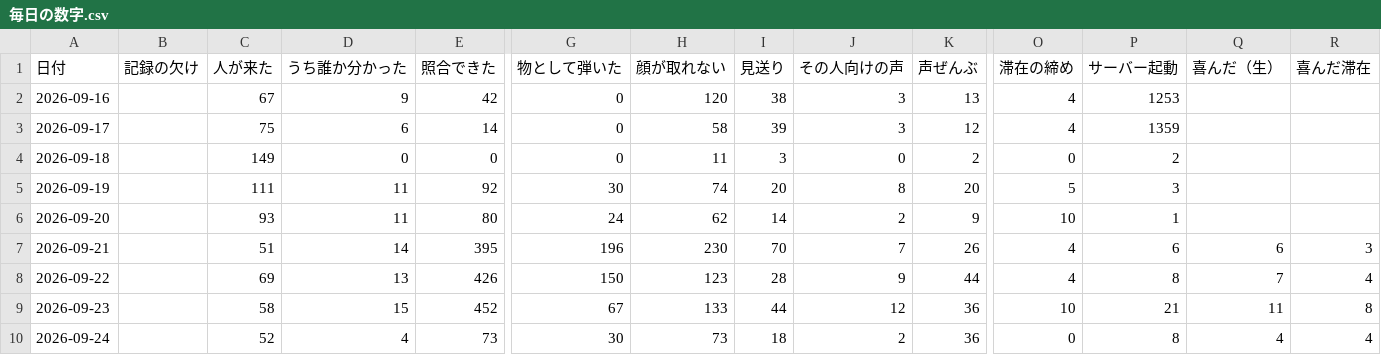
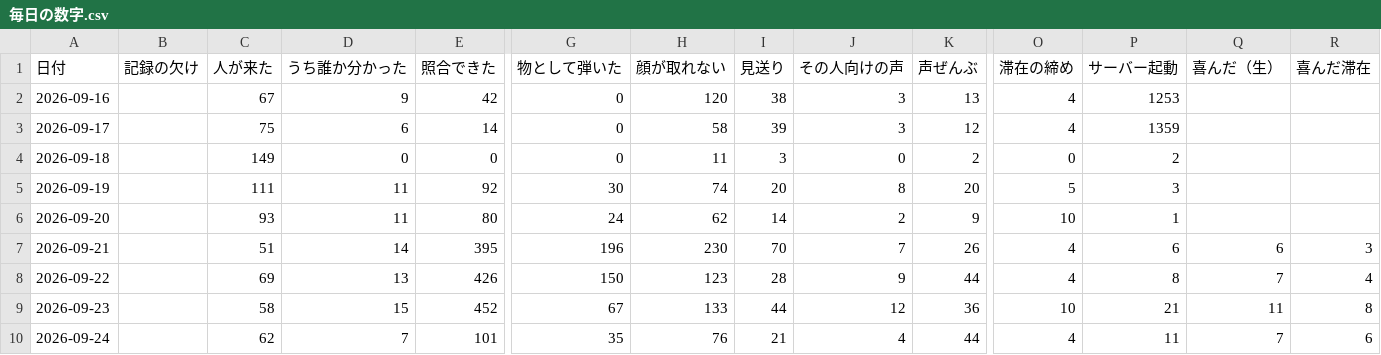
Before and after one commit to kengiftology/arigato, a CSV file: docs/毎日の数字.csv, drawn as a sheet; only a part is shown, gaps mark what is left out; the diff names each change by its address in the sheet, - before the commit and + after, or states it on an @@ line.

```diff
--- a/docs/毎日の数字.csv
+++ b/docs/毎日の数字.csv
-C10 (人が来た): 52
+C10 (人が来た): 62
-D10 (うち誰か分かった): 4
+D10 (うち誰か分かった): 7
-E10 (照合できた): 73
+E10 (照合できた): 101
-G10 (物として弾いた): 30
+G10 (物として弾いた): 35
-H10 (顔が取れない): 73
+H10 (顔が取れない): 76
-I10 (見送り): 18
+I10 (見送り): 21
-J10 (その人向けの声): 2
+J10 (その人向けの声): 4
-K10 (声ぜんぶ): 36
+K10 (声ぜんぶ): 44
-O10 (滞在の締め): 0
+O10 (滞在の締め): 4
-P10 (サーバー起動): 8
+P10 (サーバー起動): 11
-Q10 (喜んだ（生）): 4
+Q10 (喜んだ（生）): 7
-R10 (喜んだ滞在): 4
+R10 (喜んだ滞在): 6
```
Also changed, not shown: 1 other file.
